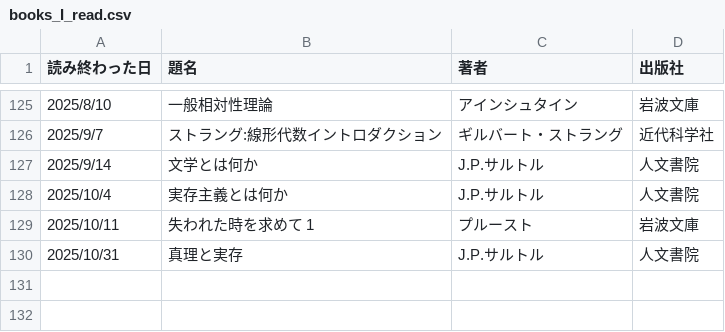
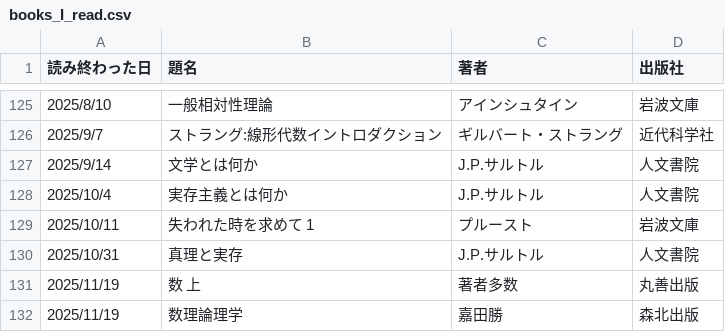
Before and after one commit to KewaOtonaki/ReadBooks, a CSV file: books_I_read.csv, drawn as a sheet; only a part is shown, gaps mark what is left out; the diff names each change by its address in the sheet, - before the commit and + after, or states it on an @@ line.

Commit message:
Update books_I_read.csv

```diff
--- a/books_I_read.csv
+++ b/books_I_read.csv
+row 131: 2025/11/19 | 数 上 | 著者多数 | 丸善出版
+row 132: 2025/11/19 | 数理論理学 | 嘉田勝 | 森北出版
```
